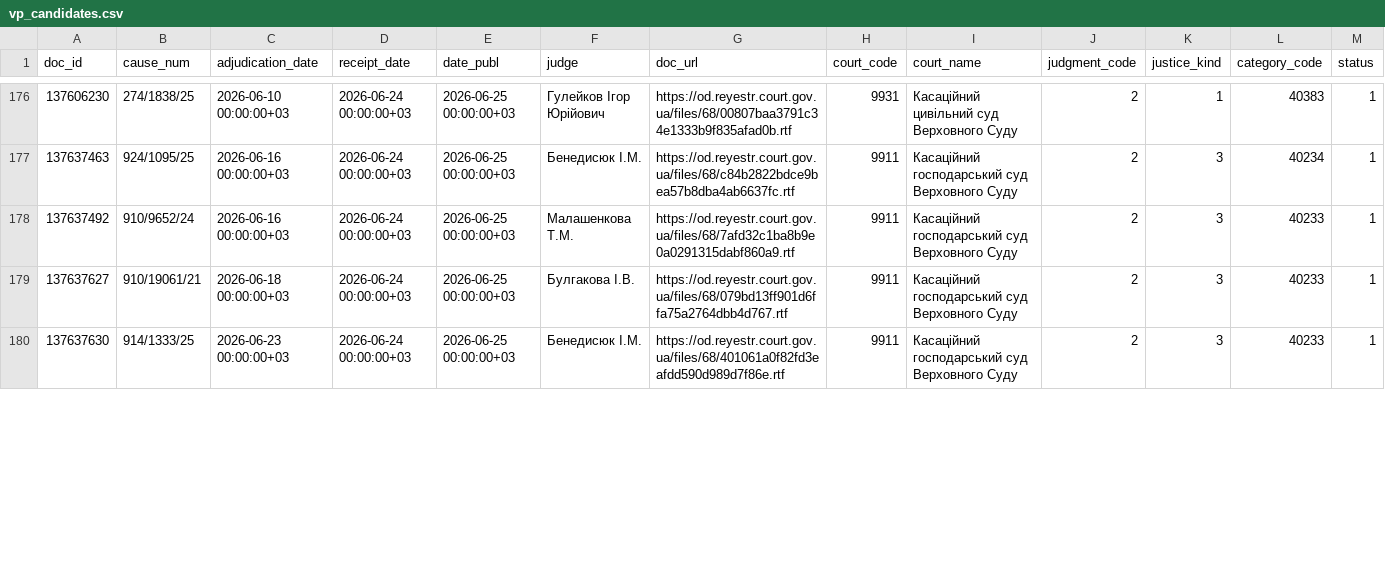
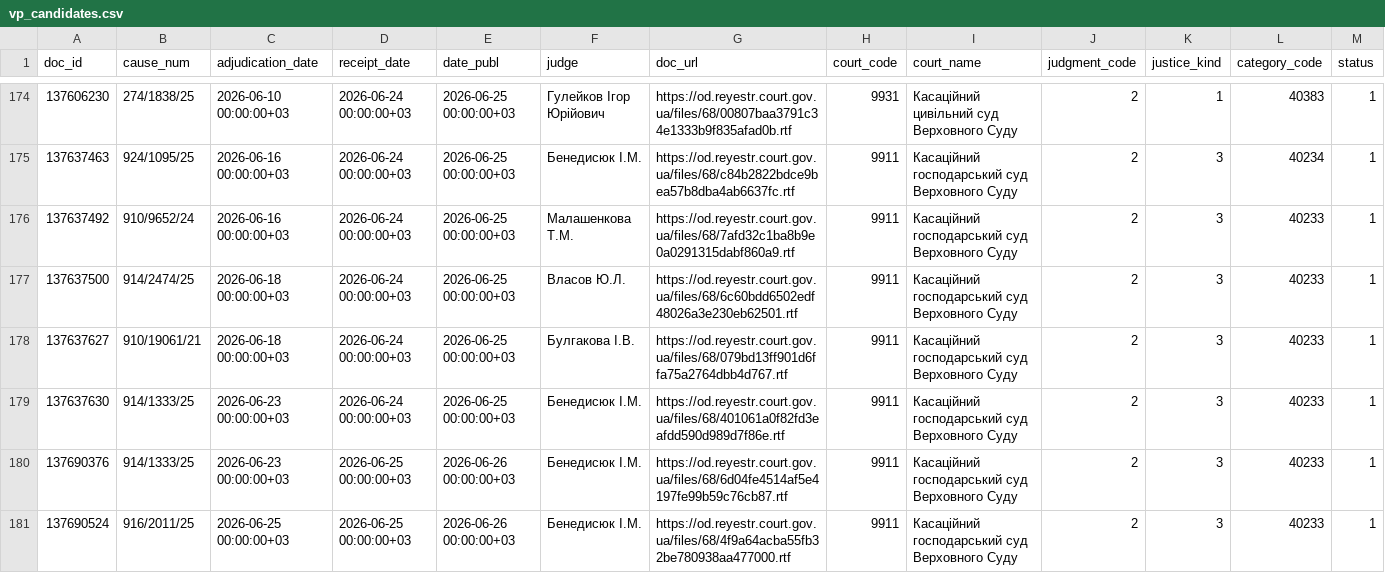
Before and after one commit to apryshchepchuk/VS-legal-digest, a CSV file: data/interim/vp_candidates.csv, drawn as a sheet; only a part is shown, gaps mark what is left out; the diff covers the shown part only.

```diff
--- a/data/interim/vp_candidates.csv
+++ b/data/interim/vp_candidates.csv
@@ -178,3 +176,6 @@ doc_id	cause_num	adjudication_date	receipt_date	date_publ	judge	doc_url	court_co
 137637492	910/9652/24	2026-06-16 00:00:00+03	2026-06-24 00:00:00+03	2026-06-25 00:00:00+03	Малашенкова Т.М.	https://od.reyestr.court.gov.ua/files/68/7afd32c1ba8b9e0a0291315dabf860a9.rtf	9911	Касаційний господарський суд Верховного Суду	2	3	40233	1
+137637500	914/2474/25	2026-06-18 00:00:00+03	2026-06-24 00:00:00+03	2026-06-25 00:00:00+03	Власов Ю.Л.	https://od.reyestr.court.gov.ua/files/68/6c60bdd6502edf48026a3e230eb62501.rtf	9911	Касаційний господарський суд Верховного Суду	2	3	40233	1
 137637627	910/19061/21	2026-06-18 00:00:00+03	2026-06-24 00:00:00+03	2026-06-25 00:00:00+03	Булгакова І.В.	https://od.reyestr.court.gov.ua/files/68/079bd13ff901d6ffa75a2764dbb4d767.rtf	9911	Касаційний господарський суд Верховного Суду	2	3	40233	1
 137637630	914/1333/25	2026-06-23 00:00:00+03	2026-06-24 00:00:00+03	2026-06-25 00:00:00+03	Бенедисюк I.М.	https://od.reyestr.court.gov.ua/files/68/401061a0f82fd3eafdd590d989d7f86e.rtf	9911	Касаційний господарський суд Верховного Суду	2	3	40233	1
+137690376	914/1333/25	2026-06-23 00:00:00+03	2026-06-25 00:00:00+03	2026-06-26 00:00:00+03	Бенедисюк I.М.	https://od.reyestr.court.gov.ua/files/68/6d04fe4514af5e4197fe99b59c76cb87.rtf	9911	Касаційний господарський суд Верховного Суду	2	3	40233	1
+137690524	916/2011/25	2026-06-25 00:00:00+03	2026-06-25 00:00:00+03	2026-06-26 00:00:00+03	Бенедисюк I.М.	https://od.reyestr.court.gov.ua/files/68/4f9a64acba55fb32be780938aa477000.rtf	9911	Касаційний господарський суд Верховного Суду	2	3	40233	1
```
Also changed, not shown: 3 added rows, 2 removed rows, 5 moved rows and 7 edited cells elsewhere in this file, data/interim/vp_excluded_appellate_admin.csv, data/interim/vp_last7.csv, 7 other files.
